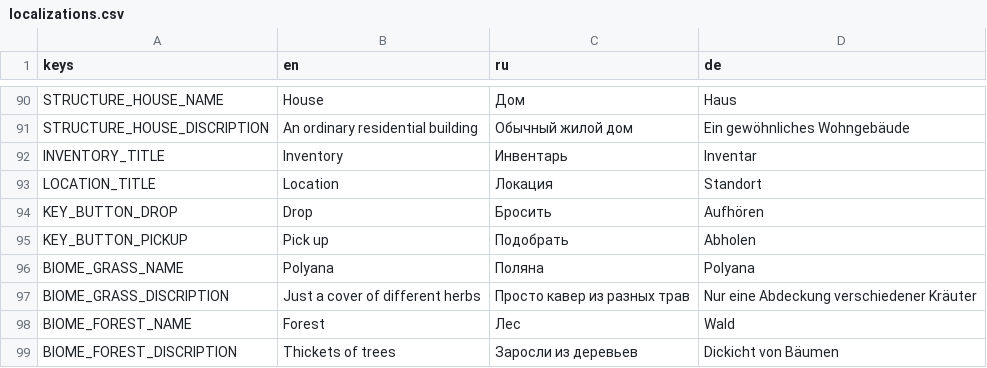
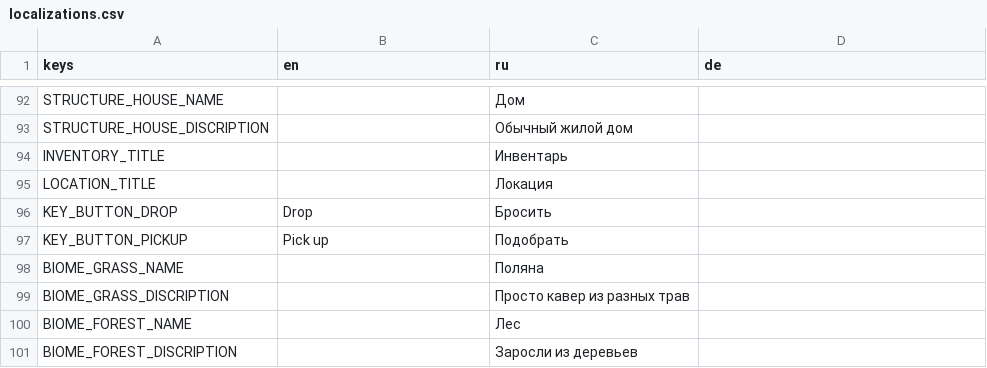
Before and after one commit to JimmyLoar/survive-alone, a CSV file: localization/localizations.csv, drawn as a sheet; only a part is shown, gaps mark what is left out; addresses are those after the commit; the diff covers the shown part only; the diff names each change by its address in the sheet, - before the commit and + after, or states it on an @@ line.

```diff
--- a/localization/localizations.csv
+++ b/localization/localizations.csv
-B92 (en): House
+B92 (en): (empty)
-D92 (de): Haus
+D92 (de): (empty)
-B93 (en): An ordinary residential building
+B93 (en): (empty)
-D93 (de): Ein gewöhnliches Wohngebäude
+D93 (de): (empty)
-B94 (en): Inventory
+B94 (en): (empty)
-D94 (de): Inventar
+D94 (de): (empty)
-B95 (en): Location
+B95 (en): (empty)
-D95 (de): Standort
+D95 (de): (empty)
-D96 (de): Aufhören
+D96 (de): (empty)
-D97 (de): Abholen
+D97 (de): (empty)
-B98 (en): Polyana
+B98 (en): (empty)
-D98 (de): Polyana
+D98 (de): (empty)
-B99 (en): Just a cover of different herbs
+B99 (en): (empty)
-D99 (de): Nur eine Abdeckung verschiedener Kräuter
+D99 (de): (empty)
-B100 (en): Forest
+B100 (en): (empty)
-D100 (de): Wald
+D100 (de): (empty)
-B101 (en): Thickets of trees
+B101 (en): (empty)
-D101 (de): Dickicht von Bäumen
+D101 (de): (empty)
```
Also changed, not shown: 2 added rows and 92 edited cells elsewhere in this file, 8 other files.
